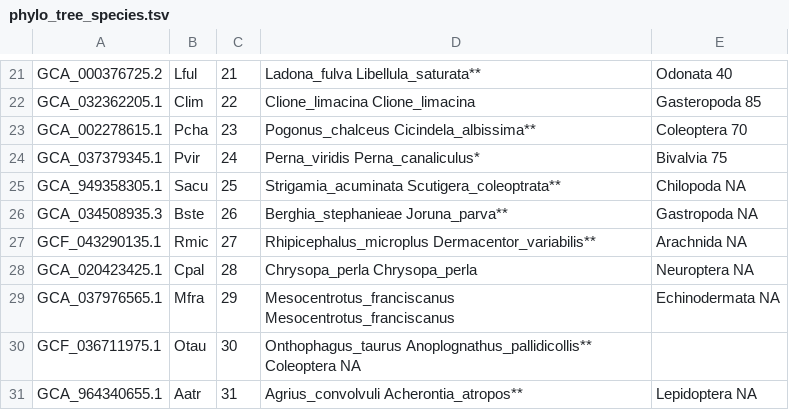
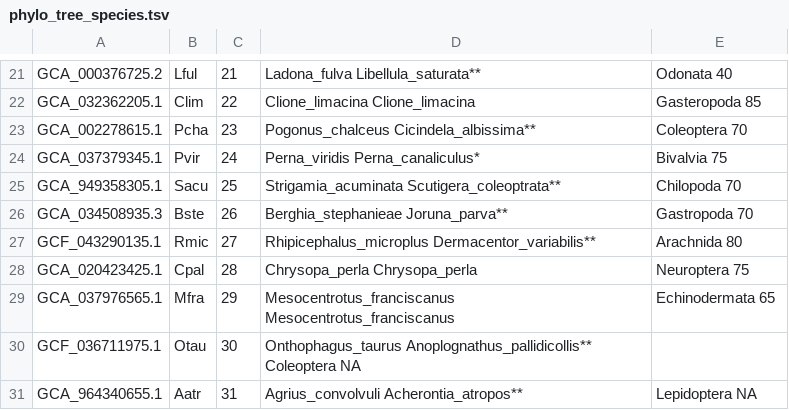
Before and after one commit to filonico/invertober_2025_ML, a TSV file: 00_input/phylo_tree_species.tsv, drawn as a sheet; only a part is shown, gaps mark what is left out.

```diff
--- a/00_input/phylo_tree_species.tsv
+++ b/00_input/phylo_tree_species.tsv
@@ -24,7 +24,7 @@ GCA_002278615.1	Pcha	23	Pogonus_chalceus    Cicindela_albissima**	Coleoptera  70
 GCA_037379345.1	Pvir	24	Perna_viridis   Perna_canaliculus*	Bivalvia    75
-GCA_949358305.1	Sacu	25	Strigamia_acuminata Scutigera_coleoptrata**	Chilopoda   NA
-GCA_034508935.3	Bste	26	Berghia_stephanieae Joruna_parva**	Gastropoda  NA
-GCF_043290135.1	Rmic	27	Rhipicephalus_microplus Dermacentor_variabilis**	Arachnida   NA
-GCA_020423425.1	Cpal	28	Chrysopa_perla  Chrysopa_perla	Neuroptera  NA
-GCA_037976565.1	Mfra	29	Mesocentrotus_franciscanus  Mesocentrotus_franciscanus	Echinodermata   NA
+GCA_949358305.1	Sacu	25	Strigamia_acuminata Scutigera_coleoptrata**	Chilopoda   70
+GCA_034508935.3	Bste	26	Berghia_stephanieae Joruna_parva**	Gastropoda  70
+GCF_043290135.1	Rmic	27	Rhipicephalus_microplus Dermacentor_variabilis**	Arachnida   80
+GCA_020423425.1	Cpal	28	Chrysopa_perla  Chrysopa_perla	Neuroptera  75
+GCA_037976565.1	Mfra	29	Mesocentrotus_franciscanus  Mesocentrotus_franciscanus	Echinodermata   65
 GCF_036711975.1	Otau	30	Onthophagus_taurus  Anoplognathus_pallidicollis** Coleoptera    NA
```
Also changed, not shown: 5 other files.
